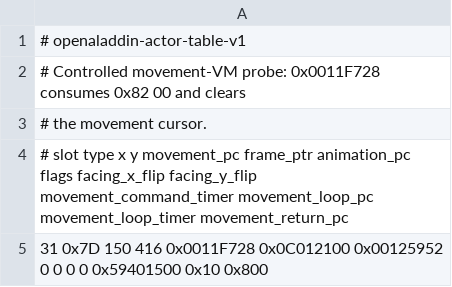
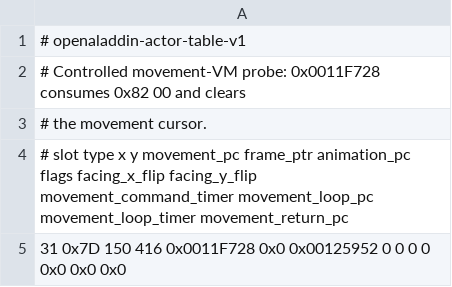
Before and after one commit to tritao/OpenAlladin, a TSV file: re/actors/actor-vm-command-82.tsv, drawn as a sheet.

```diff
--- a/re/actors/actor-vm-command-82.tsv
+++ b/re/actors/actor-vm-command-82.tsv
@@ -4,2 +4,2 @@
 # slot type x y movement_pc frame_ptr animation_pc flags facing_x_flip facing_y_flip movement_command_timer movement_loop_pc movement_loop_timer movement_return_pc
-31 0x7D 150 416 0x0011F728 0x0C012100 0x00125952 0 0 0 0 0x59401500 0x10 0x800
+31 0x7D 150 416 0x0011F728 0x0 0x00125952 0 0 0 0 0x0 0x0 0x0
```
Also changed, not shown: re/actors/actor-vm-command-81.tsv, re/actors/actor-vm-command-8d.tsv, 8 other files.
